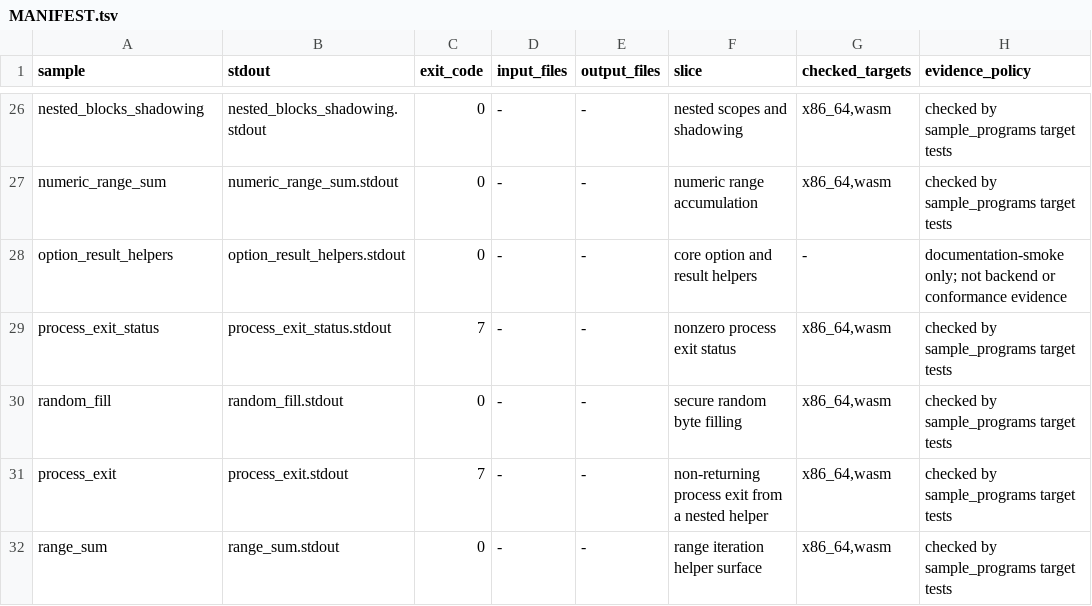
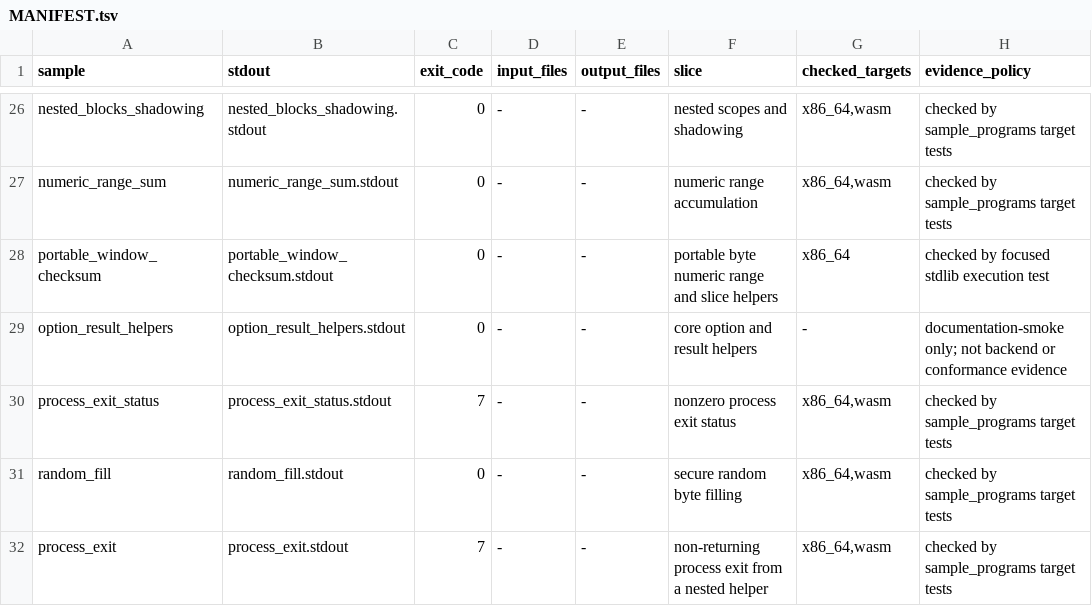
Before and after one commit to Andrewp2/laniusc, a TSV file: sample_programs/MANIFEST.tsv, drawn as a sheet; only a part is shown, gaps mark what is left out; the shorter side is filled out with more unchanged rows.

Commit message:
Build executable stdlib foundation and document backend gaps

```diff
--- a/sample_programs/MANIFEST.tsv
+++ b/sample_programs/MANIFEST.tsv
@@ -27,2 +27,3 @@ nested_blocks_shadowing	nested_blocks_shadowing.stdout	0	-	-	nested scopes and s
 numeric_range_sum	numeric_range_sum.stdout	0	-	-	numeric range accumulation	x86_64,wasm	checked by sample_programs target tests
+portable_window_checksum	portable_window_checksum.stdout	0	-	-	portable byte numeric range and slice helpers	x86_64	checked by focused stdlib execution test
 option_result_helpers	option_result_helpers.stdout	0	-	-	core option and result helpers	-	documentation-smoke only; not backend or conformance evidence
```
Also changed, not shown: 58 other files.
